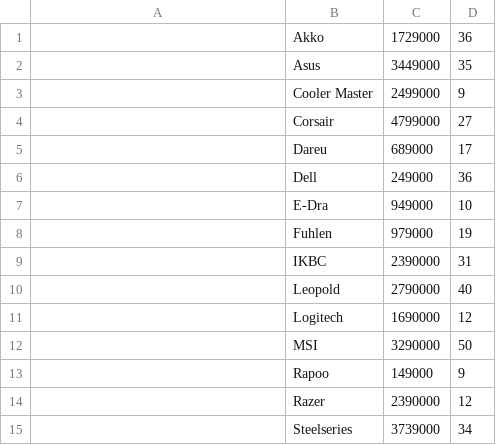
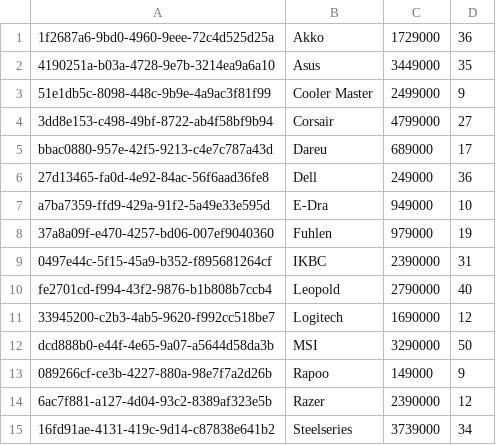
Before and after one commit to DaoAnhVu1/GroupJava, a CSV file: data/keyboard.csv, drawn as a sheet.

```diff
--- a/data/keyboard.csv
+++ b/data/keyboard.csv
@@ -1,15 +1,15 @@
-,Akko ,1729000,36
-,Asus,3449000,35
-,Cooler Master,2499000,9
-,Corsair,4799000,27
-,Dareu,689000,17
-,Dell,249000,36
-,E-Dra,949000,10
-,Fuhlen,979000,19
-,IKBC,2390000,31
-,Leopold,2790000,40
-,Logitech,1690000,12
-,MSI,3290000,50
-,Rapoo,149000,9
-,Razer,2390000,12
-,Steelseries,3739000,34
+1f2687a6-9bd0-4960-9eee-72c4d525d25a,Akko ,1729000,36
+4190251a-b03a-4728-9e7b-3214ea9a6a10,Asus,3449000,35
+51e1db5c-8098-448c-9b9e-4a9ac3f81f99,Cooler Master,2499000,9
+3dd8e153-c498-49bf-8722-ab4f58bf9b94,Corsair,4799000,27
+bbac0880-957e-42f5-9213-c4e7c787a43d,Dareu,689000,17
+27d13465-fa0d-4e92-84ac-56f6aad36fe8,Dell,249000,36
+a7ba7359-ffd9-429a-91f2-5a49e33e595d,E-Dra,949000,10
+37a8a09f-e470-4257-bd06-007ef9040360,Fuhlen,979000,19
+0497e44c-5f15-45a9-b352-f895681264cf,IKBC,2390000,31
+fe2701cd-f994-43f2-9876-b1b808b7ccb4,Leopold,2790000,40
+33945200-c2b3-4ab5-9620-f992cc518be7,Logitech,1690000,12
+dcd888b0-e44f-4e65-9a07-a5644d58da3b,MSI,3290000,50
+089266cf-ce3b-4227-880a-98e7f7a2d26b,Rapoo,149000,9
+6ac7f881-a127-4d04-93c2-8389af323e5b,Razer,2390000,12
+16fd91ae-4131-419c-9d14-c87838e641b2,Steelseries,3739000,34
```
Also changed, not shown: data/GPU.csv, data/harddrive.csv, 7 other files.
